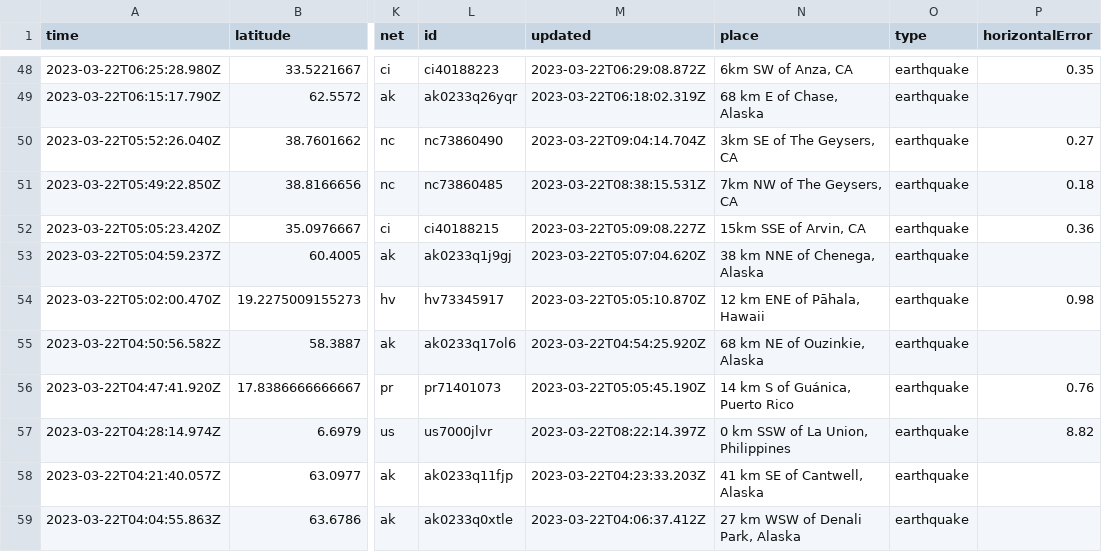
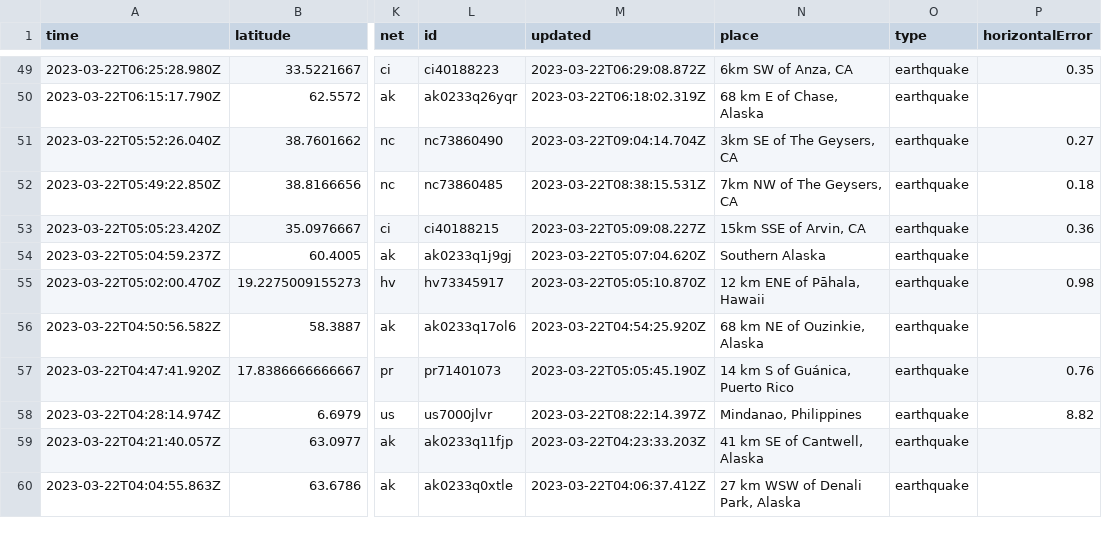
Before and after one commit to rthomasgannett/data-reporter-robot, a CSV file: usgs_current.csv, drawn as a sheet; only a part is shown, gaps mark what is left out; addresses are those after the commit; the diff covers the shown part only; the diff names each change by its address in the sheet, - before the commit and + after, or states it on an @@ line.

```diff
--- a/usgs_current.csv
+++ b/usgs_current.csv
-N54 (place): 38 km NNE of Chenega, Alaska
+N54 (place): Southern Alaska
-N58 (place): 0 km SSW of La Union, Philippines
+N58 (place): Mindanao, Philippines
```
Also changed, not shown: 1 added row, 5 removed rows and 21 edited cells elsewhere in this file.
